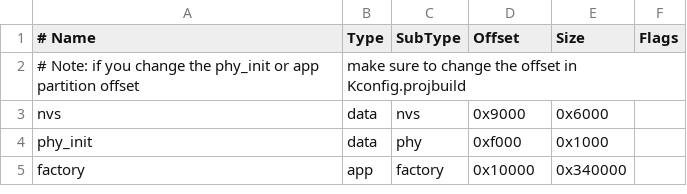
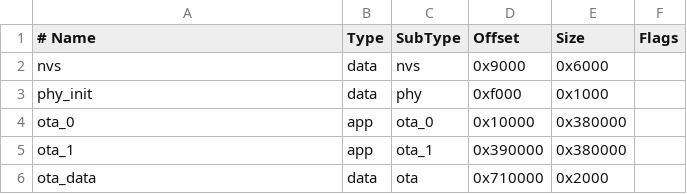
Before and after one commit to xyylb/doorbell_demo, a CSV file: partitions.csv, drawn as a sheet.

```diff
--- a/partitions.csv
+++ b/partitions.csv
@@ -1,5 +1,6 @@
 # Name,   Type, SubType, Offset,  Size, Flags
-# Note: if you change the phy_init or app partition offset, make sure to change the offset in Kconfig.projbuild
 nvs,      data, nvs,     0x9000,  0x6000,
 phy_init, data, phy,     0xf000,  0x1000,
-factory,  app,  factory, 0x10000, 0x340000,
+ota_0,    app,  ota_0,   0x10000, 0x380000,
+ota_1,    app,  ota_1,   0x390000, 0x380000,
+ota_data, data, ota,     0x710000, 0x2000,
```
Also changed, not shown: 28 other files.
